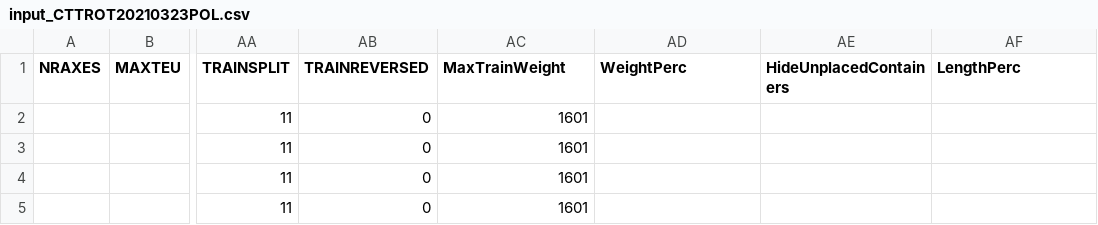
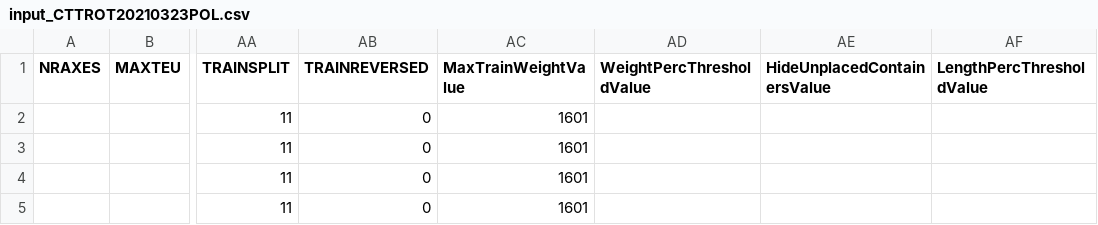
Before and after one commit to SquadHenri/CTT, a CSV file: data/input_CTTROT20210323POL.csv, drawn as a sheet; only a part is shown, gaps mark what is left out; the diff names each change by its address in the sheet, - before the commit and + after, or states it on an @@ line.

Commit message:
Added unplaced containers to excel

```diff
--- a/data/input_CTTROT20210323POL.csv
+++ b/data/input_CTTROT20210323POL.csv
-AC1: MaxTrainWeight
+AC1: MaxTrainWeightValue
-AD1: WeightPerc
+AD1: WeightPercThresholdValue
-AE1: HideUnplacedContainers
+AE1: HideUnplacedContainersValue
-AF1: LengthPerc
+AF1: LengthPercThresholdValue
```
Also changed, not shown: 5 other files.
